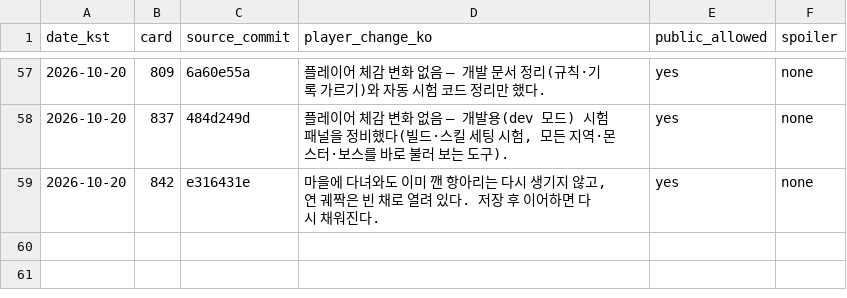
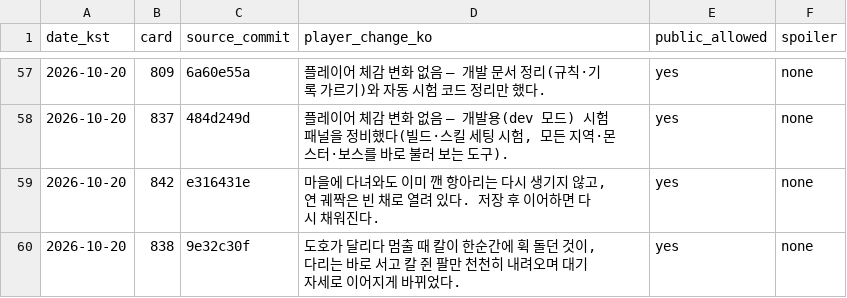
Before and after one commit to genesiskoo/joseon-assets, a CSV file: marketing/2026-10-10/player_changes_public.csv, drawn as a sheet; only a part is shown, gaps mark what is left out.

```diff
--- a/marketing/2026-10-10/player_changes_public.csv
+++ b/marketing/2026-10-10/player_changes_public.csv
@@ -59 +59,2 @@
 2026-10-20,842,e316431e,"마을에 다녀와도 이미 깬 항아리는 다시 생기지 않고, 연 궤짝은 빈 채로 열려 있다. 저장 후 이어하면 다시 채워진다.",yes,none
+2026-10-20,838,9e32c30f,"도호가 달리다 멈출 때 칼이 한순간에 휙 돌던 것이, 다리는 바로 서고 칼 쥔 팔만 천천히 내려오며 대기 자세로 이어지게 바뀌었다.",yes,none
```
Also changed, not shown: 1 other file.
